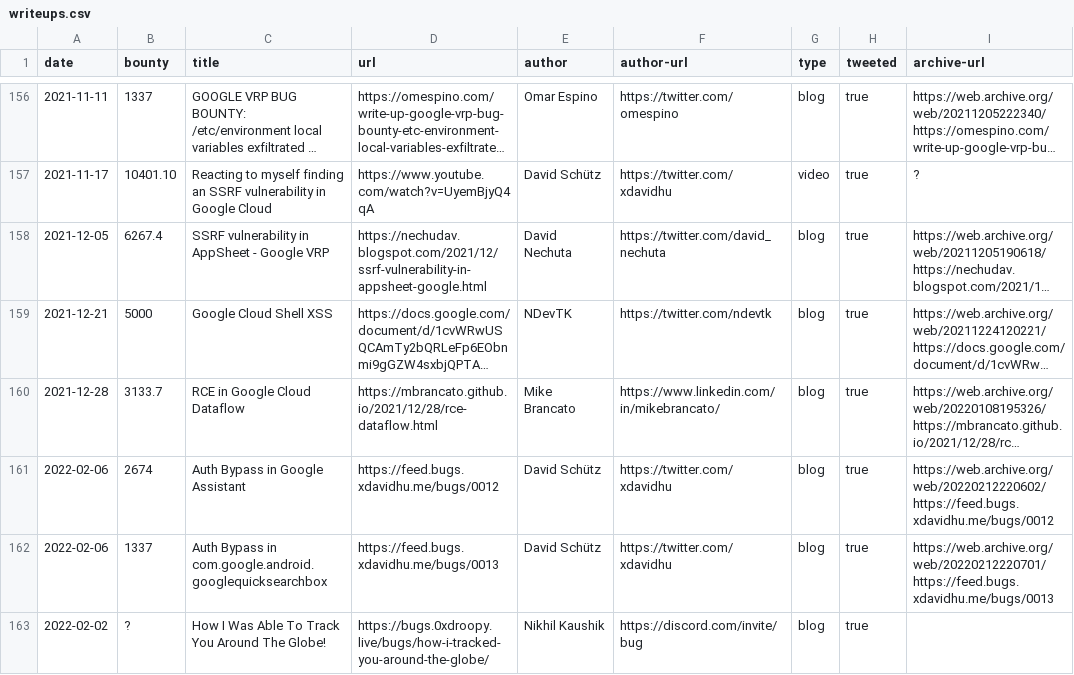
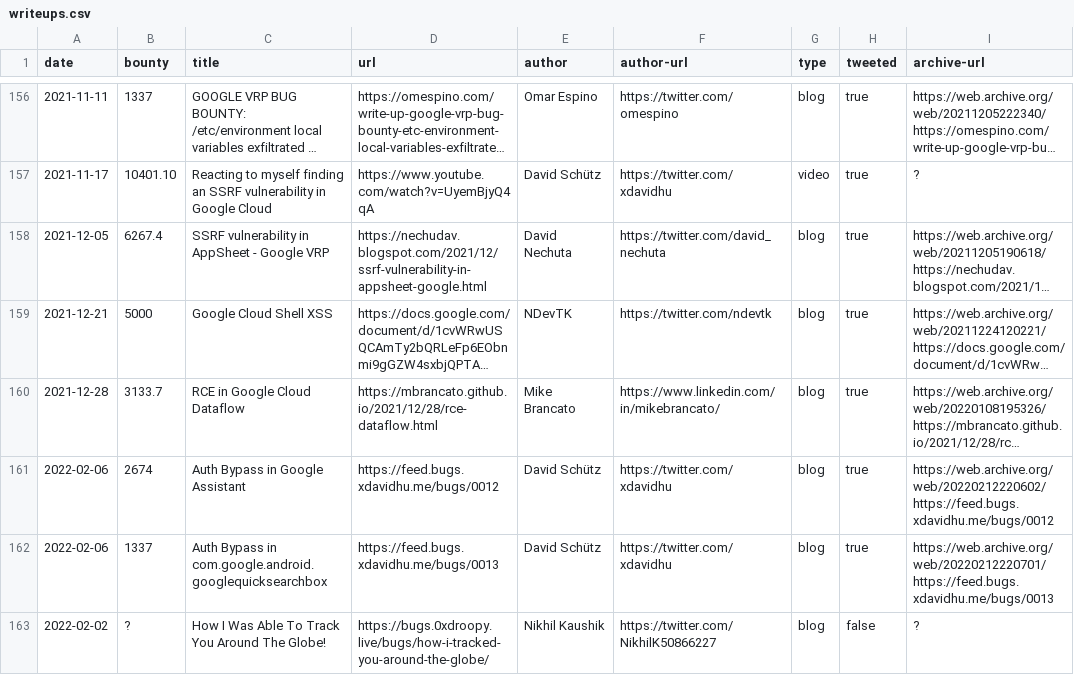
Before and after one commit to xdavidhu/awesome-google-vrp-writeups, a CSV file: writeups.csv, drawn as a sheet; only a part is shown, gaps mark what is left out; long unchanged cells end in ….

Commit message:
Update CSV syntax

```diff
--- a/writeups.csv
+++ b/writeups.csv
@@ -162,2 +162,2 @@ date,bounty,title,url,author,author-url,type,tweeted,archive-url
 2022-02-06,1337,Auth Bypass in com.google.android.googlequicksearchbox,https://feed.bugs.xdavidhu.me/bugs/0013,David Schütz,https://twitter.com/xdavidhu,blog,true,https://web.archive.org/web/20220212220701/https://feed.bugs.xdavidhu.me/bugs/0013
-2022-02-02,?,How I Was Able To Track You Around The Globe!,https://bugs.0xdroopy.live/bugs/how-i-tracked-you-around-the-globe/,Nikhil Kaushik,https://discord.com/invite/bug,blog,true
+2022-02-02,?,How I Was Able To Track You Around The Globe!,https://bugs.0xdroopy.live/bugs/how-i-tracked-you-around-the-globe/,Nikhil Kaushik,https://twitter.com/NikhilK50866227,blog,false,?
```
